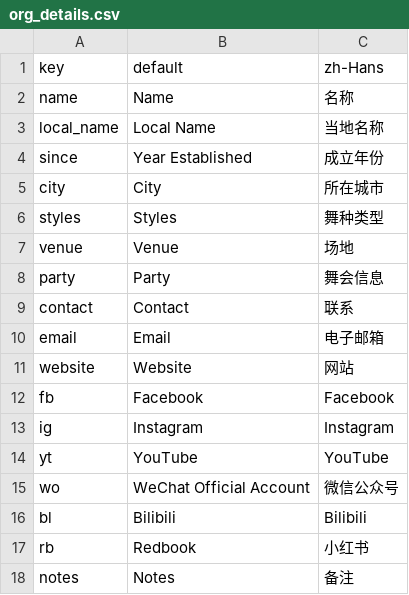
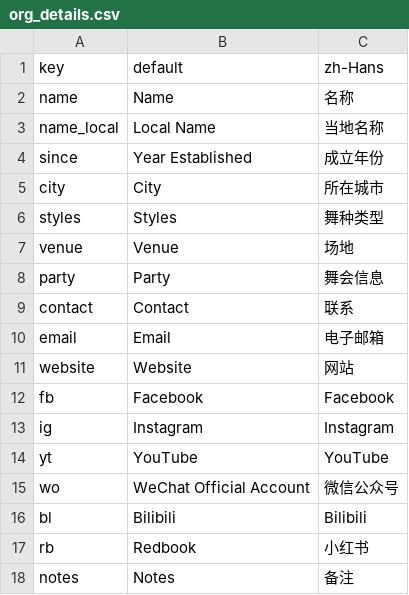
Before and after one commit to swingdance/localizations, a CSV file: org_details.csv, drawn as a sheet.

Commit message:
org_details.csv: Rename key:local_name to name_local

```diff
--- a/org_details.csv
+++ b/org_details.csv
@@ -2,3 +2,3 @@ key,default,zh-Hans
 name,Name,名称
-local_name,Local Name,当地名称
+name_local,Local Name,当地名称
 since,Year Established,成立年份
```
